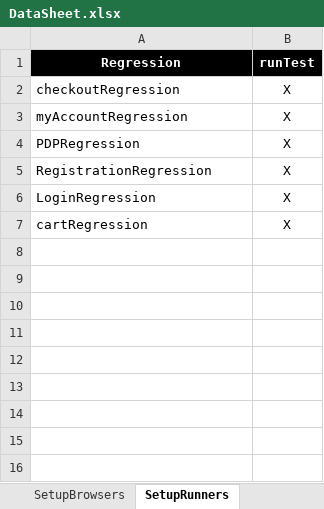
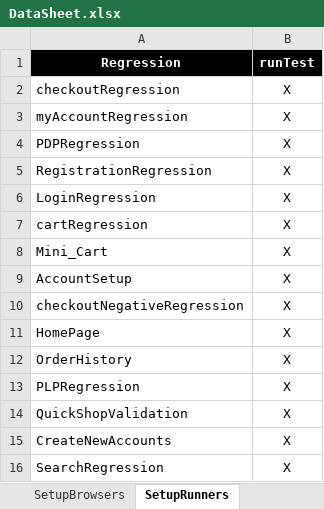
Before and after one commit to dialaizzeldeen/TB_auto, an Excel workbook: src/com/generic/config/DataSheet.xlsx, sheet SetupRunners, drawn as a sheet; values as stored, in another font and other column widths than the file's, no borders; the diff names each change by its address in the sheet, - before the commit and + after, or states it on an @@ line.

Commit message:
New feature in search popup result Subscription popup

```diff
--- a/src/com/generic/config/DataSheet.xlsx (sheet SetupRunners)
+++ b/src/com/generic/config/DataSheet.xlsx (sheet SetupRunners)
+row 8: Mini_Cart | X
+row 9: AccountSetup | X
+row 10: checkoutNegativeRegression | X
+row 11: HomePage | X
+row 12: OrderHistory | X
+row 13: PLPRegression | X
+row 14: QuickShopValidation | X
+row 15: CreateNewAccounts | X
+row 16: SearchRegression | X
```
Also changed, not shown: sheet SearchRegression, 12 other files.
